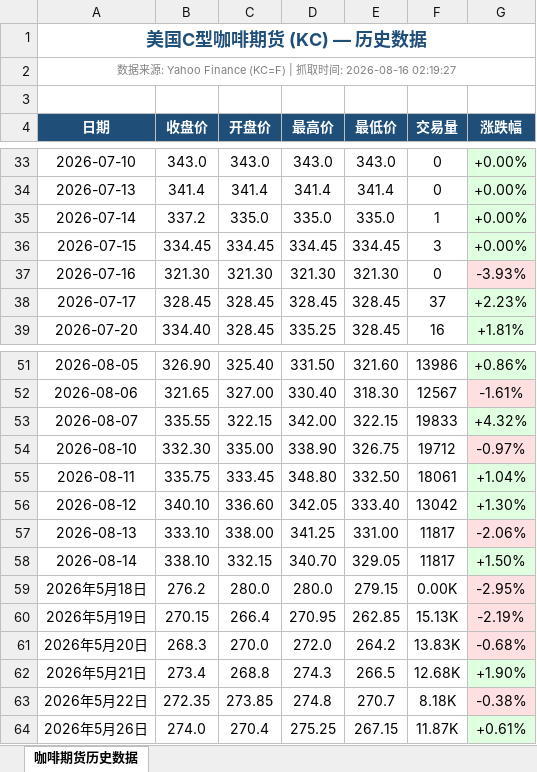
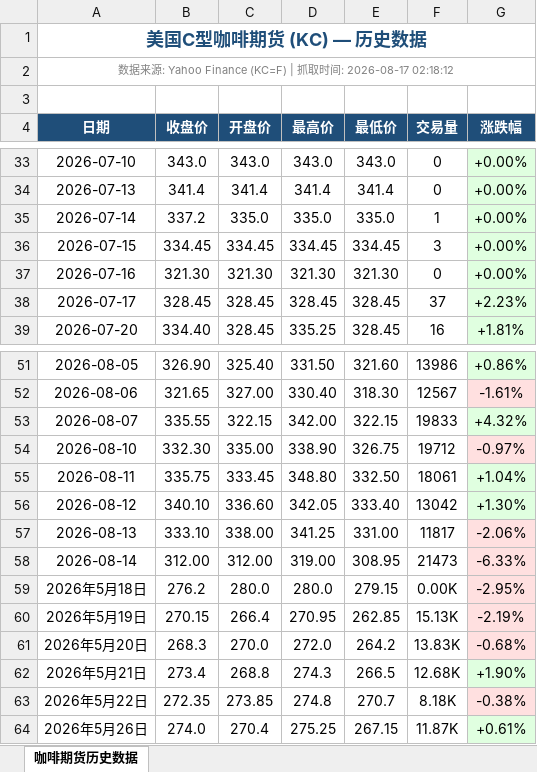
Before and after one commit to 2368846312-oss/coffee-price-spider, an Excel workbook: coffee_price_history.xlsx, sheet 咖啡期货历史数据, drawn as a sheet; only a part is shown, gaps mark what is left out; values as stored, in another font and other column widths than the file's, no borders; the diff names each change by its address in the sheet, - before the commit and + after, or states it on an @@ line.

```diff
--- a/coffee_price_history.xlsx (sheet 咖啡期货历史数据)
+++ b/coffee_price_history.xlsx (sheet 咖啡期货历史数据)
-A2 (日期): …间: 2026-08-16 02:19:27
+A2 (日期): …间: 2026-08-17 02:18:12
-G37 (涨跌幅): -3.93%
+G37 (涨跌幅): +0.00%
-G37 fill: #FFE0E0
+G37 fill: #E0FFE0
-B58 (收盘价): 338.10
+B58 (收盘价): 312.00
-C58 (开盘价): 332.15
+C58 (开盘价): 312.00
-D58 (最高价): 340.70
+D58 (最高价): 319.00
-E58 (最低价): 329.05
+E58 (最低价): 308.95
-F58 (交易量): 11817
+F58 (交易量): 21473
-G58 (涨跌幅): +1.50%
+G58 (涨跌幅): -6.33%
-G58 fill: #E0FFE0
+G58 fill: #FFE0E0
```
